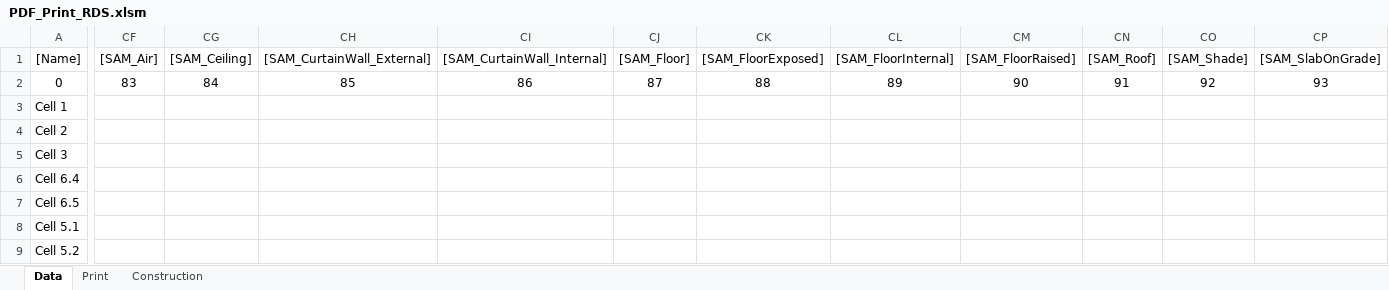
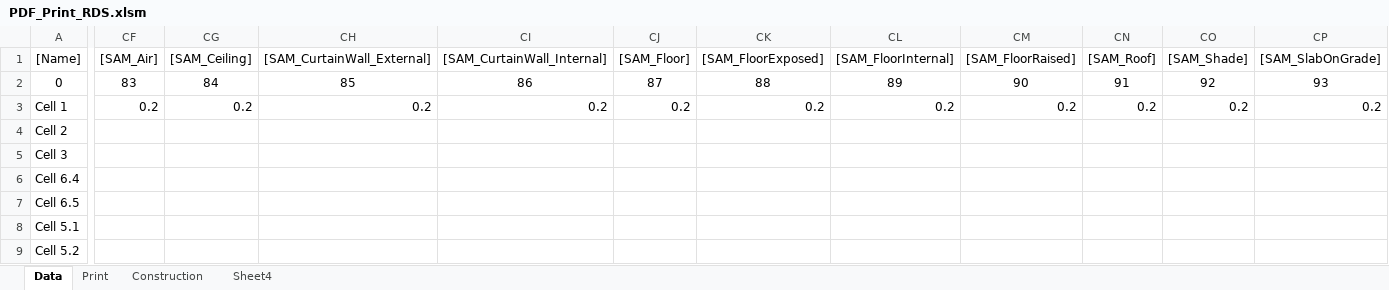
Before and after one commit to HoareLea/SAM_UI, an Excel workbook: files/resources/Analytical/templates/RDS/PDF_Print_RDS.xlsm, sheet Data, drawn as a sheet; only a part is shown, gaps mark what is left out; values as stored, in another font and other column widths than the file's, no borders; the diff covers the shown part only; the diff names each change by its address in the sheet, - before the commit and + after, or states it on an @@ line.

```diff
--- a/files/resources/Analytical/templates/RDS/PDF_Print_RDS.xlsm (sheet Data)
+++ b/files/resources/Analytical/templates/RDS/PDF_Print_RDS.xlsm (sheet Data)
+sheet tab: Sheet4
-CF3 ([SAM_Air]): (empty)
+CF3 ([SAM_Air]): 0.2
-CG3 ([SAM_Ceiling]): (empty)
+CG3 ([SAM_Ceiling]): 0.2
-CH3 ([SAM_CurtainWall_External]): (empty)
+CH3 ([SAM_CurtainWall_External]): 0.2
-CI3 ([SAM_CurtainWall_Internal]): (empty)
+CI3 ([SAM_CurtainWall_Internal]): 0.2
-CJ3 ([SAM_Floor]): (empty)
+CJ3 ([SAM_Floor]): 0.2
-CK3 ([SAM_FloorExposed]): (empty)
+CK3 ([SAM_FloorExposed]): 0.2
-CL3 ([SAM_FloorInternal]): (empty)
+CL3 ([SAM_FloorInternal]): 0.2
-CM3 ([SAM_FloorRaised]): (empty)
+CM3 ([SAM_FloorRaised]): 0.2
-CN3 ([SAM_Roof]): (empty)
+CN3 ([SAM_Roof]): 0.2
-CO3 ([SAM_Shade]): (empty)
+CO3 ([SAM_Shade]): 0.2
-CP3 ([SAM_SlabOnGrade]): (empty)
+CP3 ([SAM_SlabOnGrade]): 0.2
```
Also changed, not shown: 7 edited cells elsewhere in this sheet, sheet Construction, sheet Print, charts or pictures.
